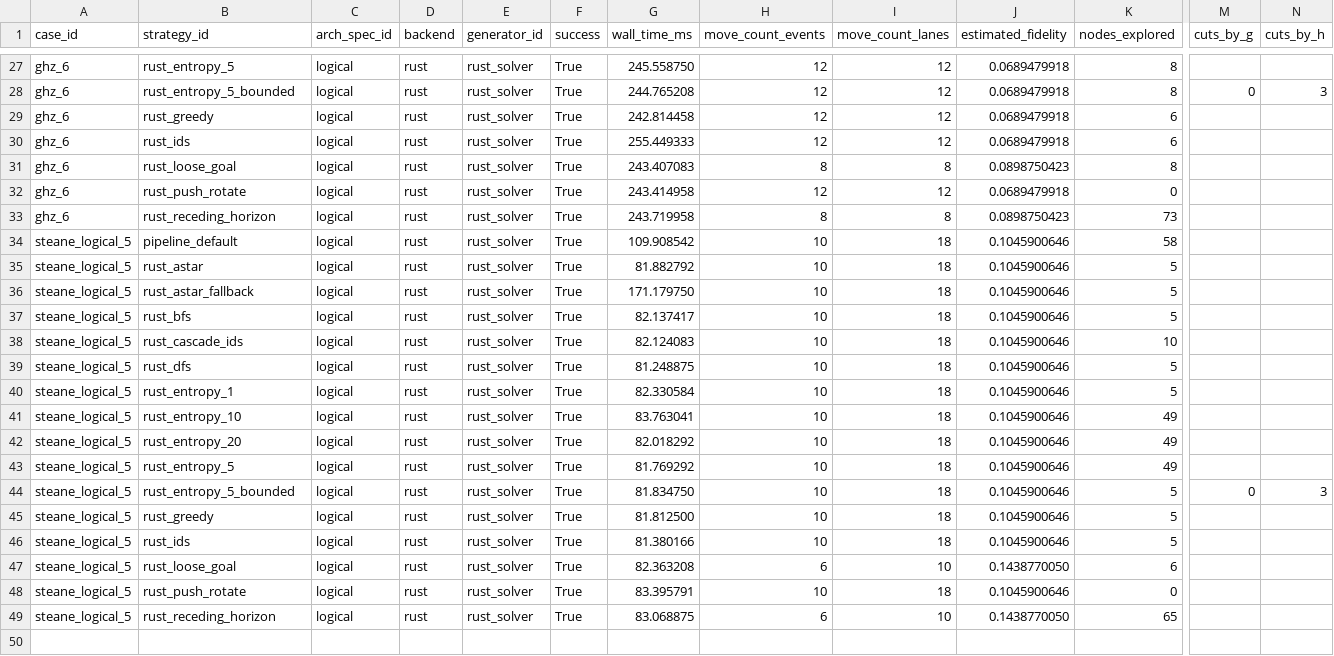
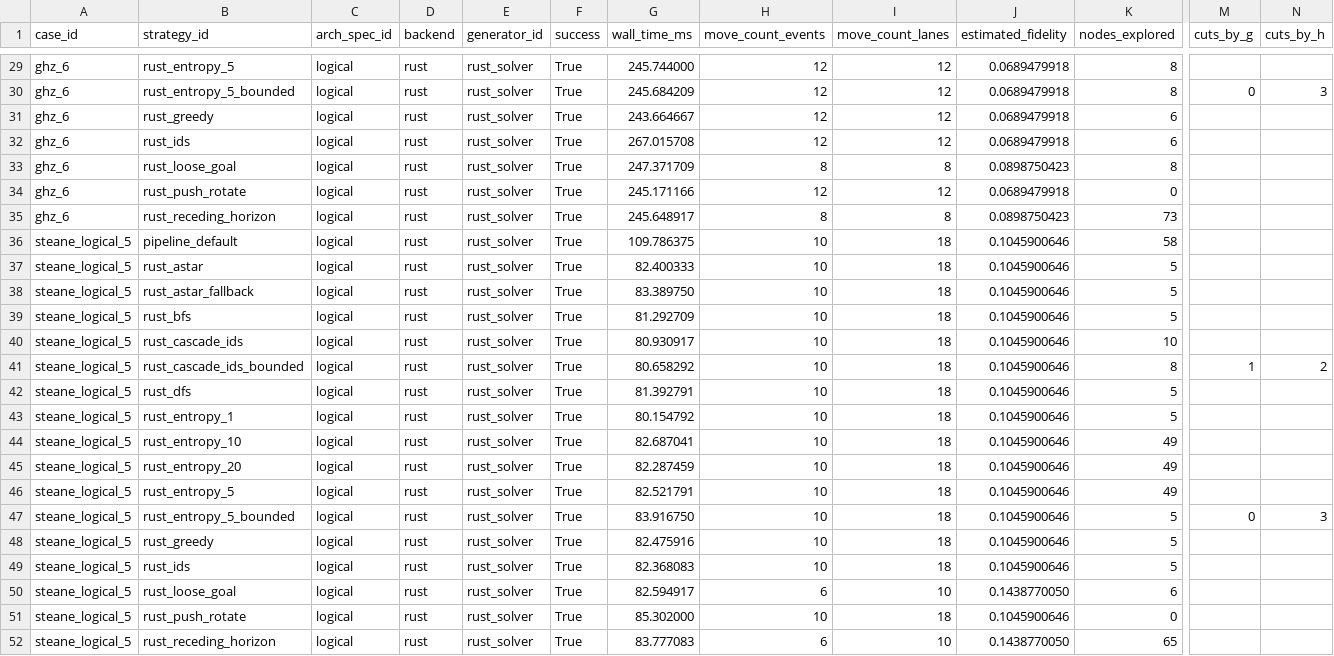
Before and after one commit to QuEraComputing/bloqade-lanes, a CSV file: python/benchmarks/harness/latest_logical.csv, drawn as a sheet; only a part is shown, gaps mark what is left out; addresses are those after the commit; rows hold the shown columns only; the diff covers the shown part only; the diff names each change by its address in the sheet, - before the commit and + after, or states it on an @@ line.

```diff
--- a/python/benchmarks/harness/latest_logical.csv
+++ b/python/benchmarks/harness/latest_logical.csv
-G29 (wall_time_ms): 245.558750
+G29 (wall_time_ms): 245.744000
-G30 (wall_time_ms): 244.765208
+G30 (wall_time_ms): 245.684209
-G31 (wall_time_ms): 242.814458
+G31 (wall_time_ms): 243.664667
-G32 (wall_time_ms): 255.449333
+G32 (wall_time_ms): 267.015708
-G33 (wall_time_ms): 243.407083
+G33 (wall_time_ms): 247.371709
-G34 (wall_time_ms): 243.414958
+G34 (wall_time_ms): 245.171166
-G35 (wall_time_ms): 243.719958
+G35 (wall_time_ms): 245.648917
-G36 (wall_time_ms): 109.908542
+G36 (wall_time_ms): 109.786375
-G37 (wall_time_ms): 81.882792
+G37 (wall_time_ms): 82.400333
-G38 (wall_time_ms): 171.179750
+G38 (wall_time_ms): 83.389750
-G39 (wall_time_ms): 82.137417
+G39 (wall_time_ms): 81.292709
-G40 (wall_time_ms): 82.124083
+G40 (wall_time_ms): 80.930917
+row 41: steane_logical_5 | rust_cascade_ids_bounded | logical | rust | rust_solver | True | 80.658292 | 10 | 18 | 0.1045900646 | 8 | 1 | 2
-G42 (wall_time_ms): 81.248875
+G42 (wall_time_ms): 81.392791
-G43 (wall_time_ms): 82.330584
+G43 (wall_time_ms): 80.154792
-G44 (wall_time_ms): 83.763041
+G44 (wall_time_ms): 82.687041
-G45 (wall_time_ms): 82.018292
+G45 (wall_time_ms): 82.287459
-G46 (wall_time_ms): 81.769292
+G46 (wall_time_ms): 82.521791
-G47 (wall_time_ms): 81.834750
+G47 (wall_time_ms): 83.916750
-G48 (wall_time_ms): 81.812500
+G48 (wall_time_ms): 82.475916
-G49 (wall_time_ms): 81.380166
+G49 (wall_time_ms): 82.368083
-G50 (wall_time_ms): 82.363208
+G50 (wall_time_ms): 82.594917
-G51 (wall_time_ms): 83.395791
+G51 (wall_time_ms): 85.302000
-G52 (wall_time_ms): 83.068875
+G52 (wall_time_ms): 83.777083
```
Also changed, not shown: 2 added rows and 25 edited cells elsewhere in this file, python/benchmarks/harness/latest_physical.csv.
